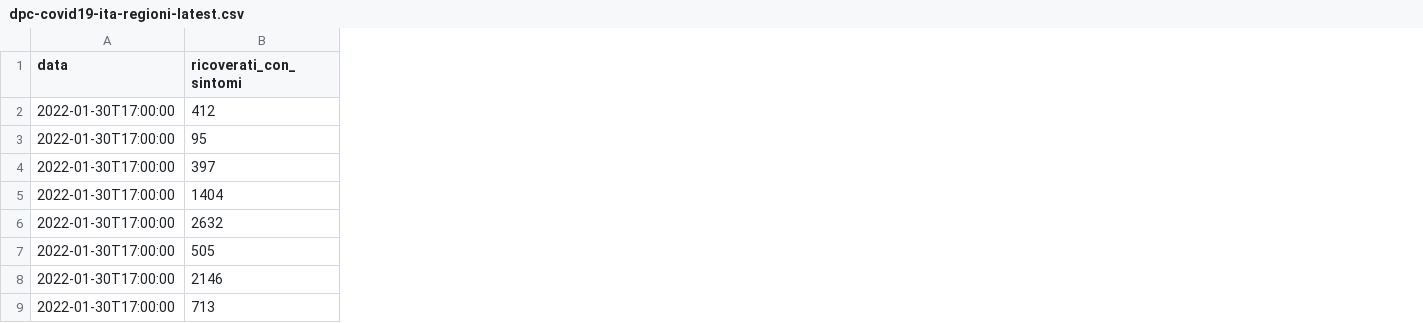
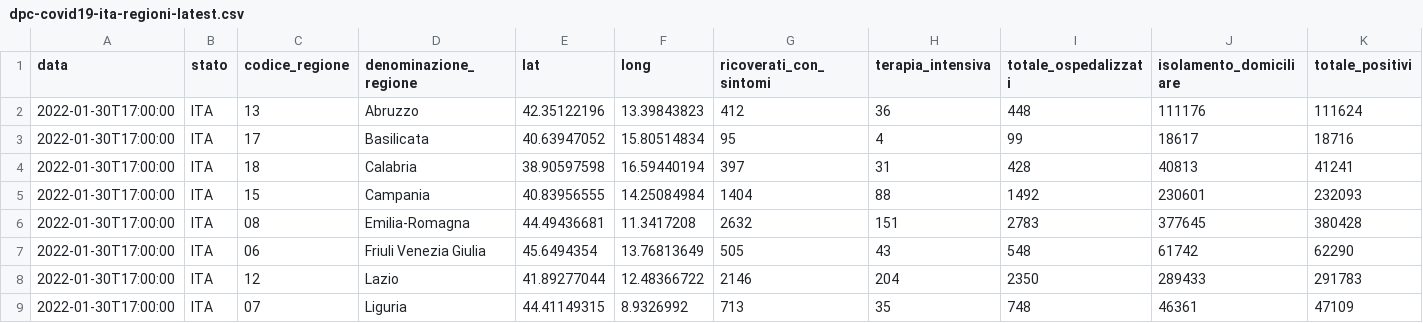
Before and after one commit to aborruso/flat_data_bash_example, a CSV file: dpc-covid19-ita-regioni-latest.csv, drawn as a sheet; only a part is shown; the diff covers the shown part only; the diff names each change by its address in the sheet, - before the commit and + after, or states it on an @@ line.

Commit message:
Flat: latest data (2022-01-31T15:51:04.838Z) {   "date": "2022-01-31T15:51:04.838Z",   "files": [     {       "name": "dpc-covid19-ita-regioni-latest.csv",       "deltaBytes": 5993,       "source": "https://raw.githubusercontent.com/pcm-dpc/COVID-19/master/dati-regioni/dpc-covid19-ita-regioni-latest.csv"     }   ] }

```diff
--- a/dpc-covid19-ita-regioni-latest.csv
+++ b/dpc-covid19-ita-regioni-latest.csv
+column B (stato), rows 2-9: all ITA
+column C (codice_regione), rows 2-9: 13 | 17 | 18 | 15 | 08 | 06 | 12 | 07
+column D (denominazione_regione), rows 2-9: Abruzzo | Basilicata | Calabria | Campania | Emilia-Romagna | Friuli Venezia Giulia | Lazio | Liguria
+column E (lat), rows 2-9: 42.35122196 | 40.63947052 | 38.90597598 | 40.83956555 | 44.49436681 | 45.6494354 | 41.89277044 | 44.41149315
+column F (long), rows 2-9: 13.39843823 | 15.80514834 | 16.59440194 | 14.25084984 | 11.3417208 | 13.76813649 | 12.48366722 | 8.9326992
+column H (terapia_intensiva), rows 2-9: 36 | 4 | 31 | 88 | 151 | 43 | 204 | 35
+column I (totale_ospedalizzati), rows 2-9: 448 | 99 | 428 | 1492 | 2783 | 548 | 2350 | 748
+column J (isolamento_domiciliare), rows 2-9: 111176 | 18617 | 40813 | 230601 | 377645 | 61742 | 289433 | 46361
+column K (totale_positivi), rows 2-9: 111624 | 18716 | 41241 | 232093 | 380428 | 62290 | 291783 | 47109
```
Also changed, not shown: 19 added columns elsewhere in this file.
